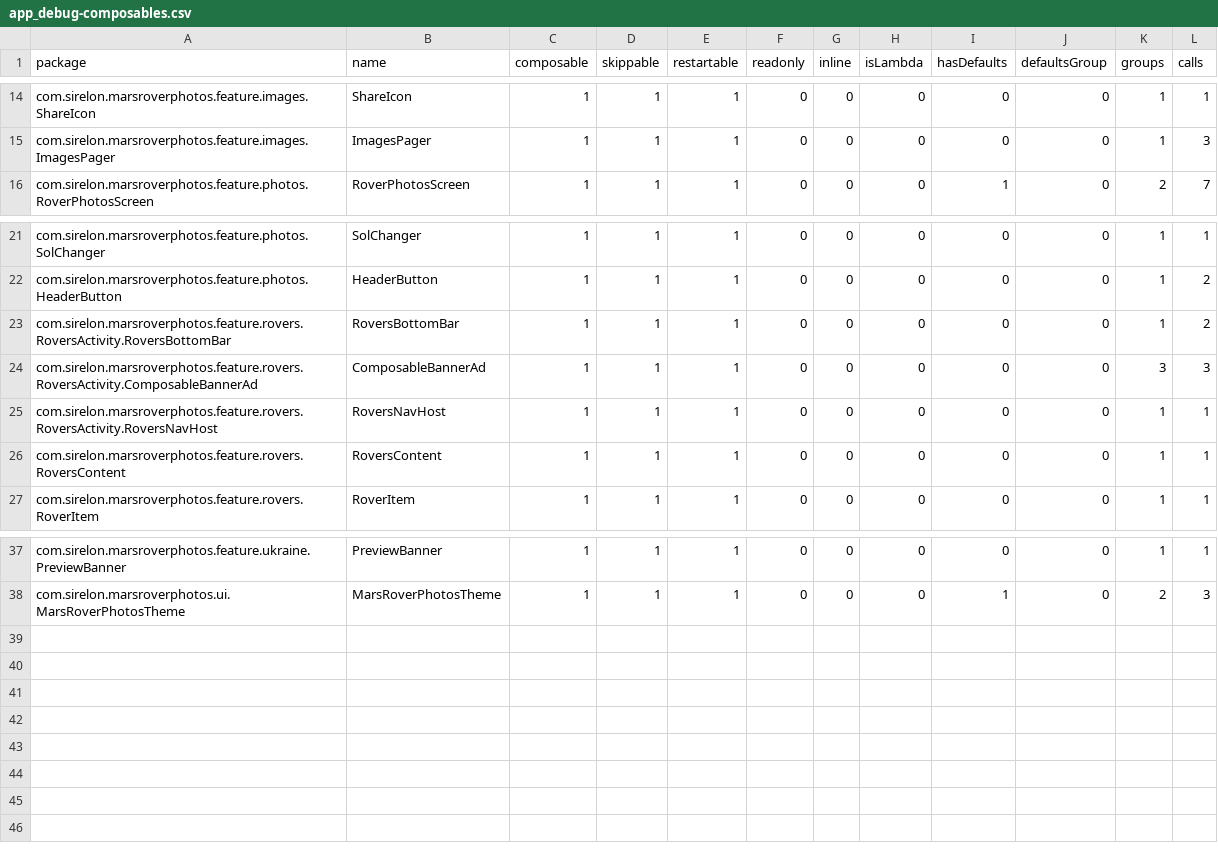
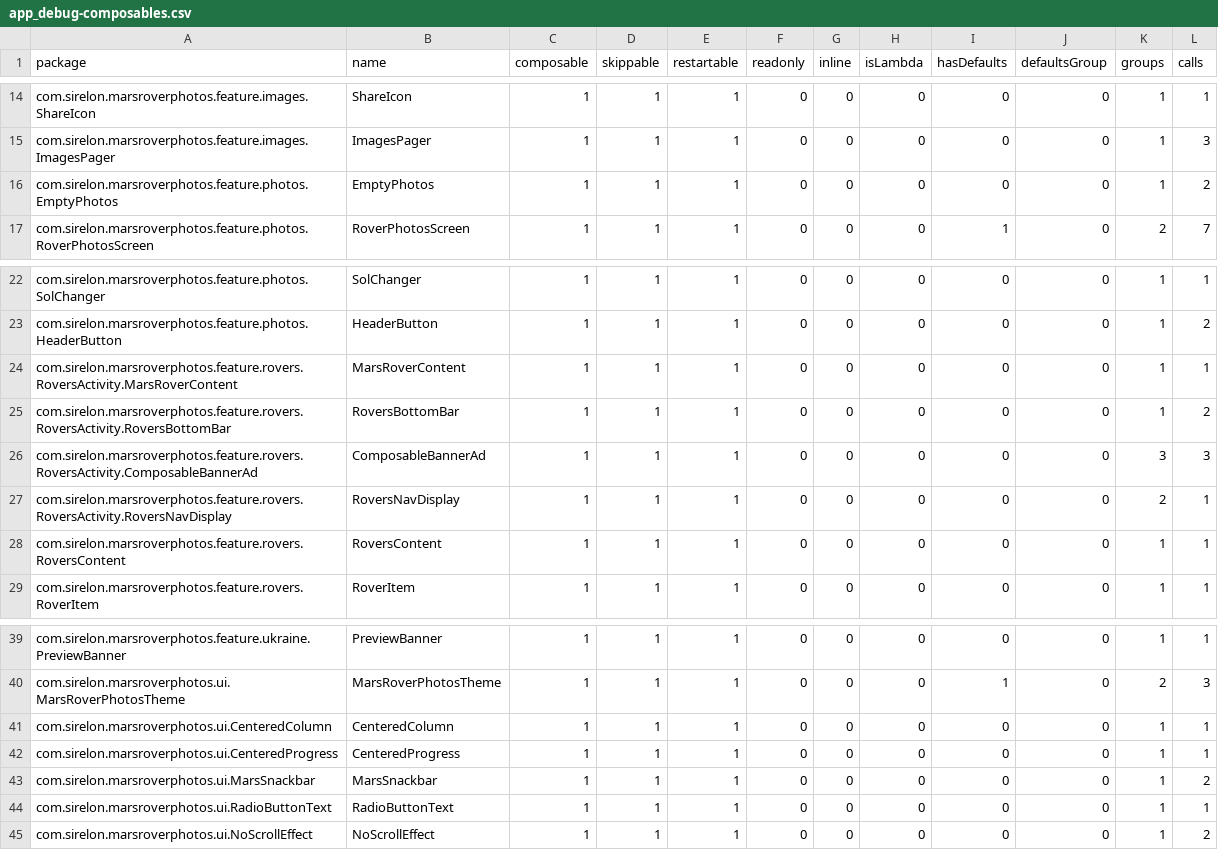
Before and after one commit to Sirelon/Mars-Rover-Photos, a CSV file: app/compose_compiler_analytics/app_debug-composables.csv, drawn as a sheet; only a part is shown, gaps mark what is left out.

Commit message:
Fix Navigation 3 type inference errors by explicitly parameterizing decorators
- Add explicit generic parameters to rememberSceneSetupNavEntryDecorator, rememberSavedStateNavEntryDecorator, and rememberViewModelStoreNavEntryDecorator
- Update function signatures to accept List<NavEntryDecorator<RoversDestination>> instead of List<NavEntryDecorator<*>>
- Align lifecycle-navigation3 version with navigation3 version (1.0.0-alpha10)
- Fixes compilation errors that prevented the project from building

```diff
--- a/app/compose_compiler_analytics/app_debug-composables.csv
+++ b/app/compose_compiler_analytics/app_debug-composables.csv
@@ -15,2 +15,3 @@ com.sirelon.marsroverphotos.feature.images.ShareIcon,ShareIcon,1,1,1,0,0,0,0,0,1
 com.sirelon.marsroverphotos.feature.images.ImagesPager,ImagesPager,1,1,1,0,0,0,0,0,1,3,
+com.sirelon.marsroverphotos.feature.photos.EmptyPhotos,EmptyPhotos,1,1,1,0,0,0,0,0,1,2,
 com.sirelon.marsroverphotos.feature.photos.RoverPhotosScreen,RoverPhotosScreen,1,1,1,0,0,0,1,0,2,7,
@@ -22,5 +23,6 @@ com.sirelon.marsroverphotos.feature.photos.SolChanger,SolChanger,1,1,1,0,0,0,0,0
 com.sirelon.marsroverphotos.feature.photos.HeaderButton,HeaderButton,1,1,1,0,0,0,0,0,1,2,
+com.sirelon.marsroverphotos.feature.rovers.RoversActivity.MarsRoverContent,MarsRoverContent,1,1,1,0,0,0,0,0,1,1,
 com.sirelon.marsroverphotos.feature.rovers.RoversActivity.RoversBottomBar,RoversBottomBar,1,1,1,0,0,0,0,0,1,2,
 com.sirelon.marsroverphotos.feature.rovers.RoversActivity.ComposableBannerAd,ComposableBannerAd,1,1,1,0,0,0,0,0,3,3,
-com.sirelon.marsroverphotos.feature.rovers.RoversActivity.RoversNavHost,RoversNavHost,1,1,1,0,0,0,0,0,1,1,
+com.sirelon.marsroverphotos.feature.rovers.RoversActivity.RoversNavDisplay,RoversNavDisplay,1,1,1,0,0,0,0,0,2,1,
 com.sirelon.marsroverphotos.feature.rovers.RoversContent,RoversContent,1,1,1,0,0,0,0,0,1,1,
@@ -38 +40,6 @@ com.sirelon.marsroverphotos.feature.ukraine.PreviewBanner,PreviewBanner,1,1,1,0,
 com.sirelon.marsroverphotos.ui.MarsRoverPhotosTheme,MarsRoverPhotosTheme,1,1,1,0,0,0,1,0,2,3,
+com.sirelon.marsroverphotos.ui.CenteredColumn,CenteredColumn,1,1,1,0,0,0,0,0,1,1,
+com.sirelon.marsroverphotos.ui.CenteredProgress,CenteredProgress,1,1,1,0,0,0,0,0,1,1,
+com.sirelon.marsroverphotos.ui.MarsSnackbar,MarsSnackbar,1,1,1,0,0,0,0,0,1,2,
+com.sirelon.marsroverphotos.ui.RadioButtonText,RadioButtonText,1,1,1,0,0,0,0,0,1,1,
+com.sirelon.marsroverphotos.ui.NoScrollEffect,NoScrollEffect,1,1,1,0,0,0,0,0,1,2,
```
Also changed, not shown: 10 other files.
